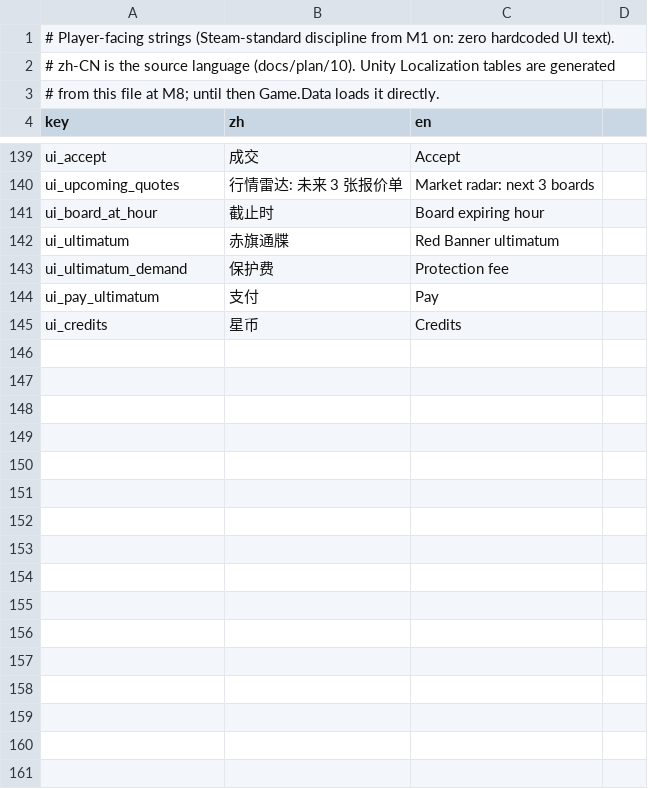
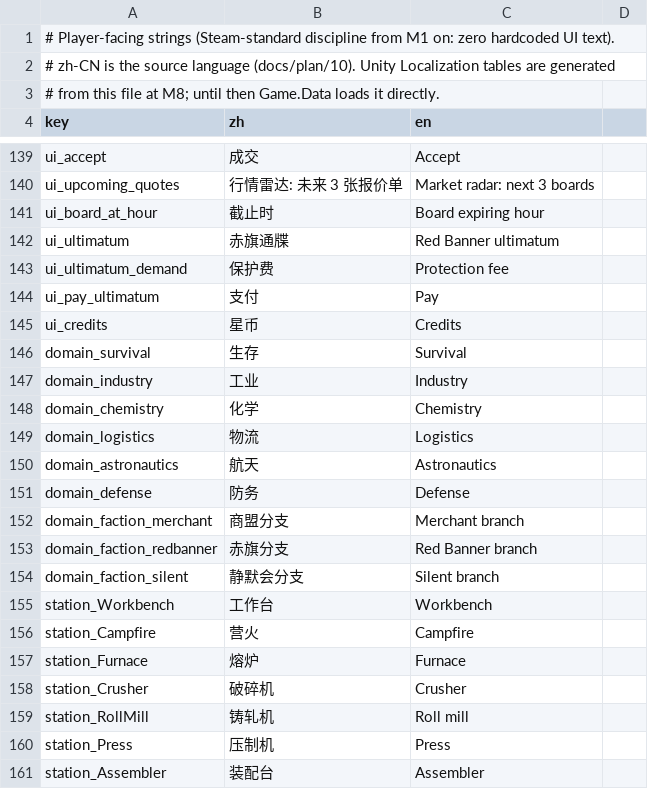
Before and after one commit to vito4444/agent3, a CSV file: data/localization.csv, drawn as a sheet; only a part is shown, gaps mark what is left out; the diff covers the shown part only.

```diff
--- a/data/localization.csv
+++ b/data/localization.csv
@@ -145 +145,17 @@ ui_pay_ultimatum,支付,Pay
 ui_credits,星币,Credits
+domain_survival,生存,Survival
+domain_industry,工业,Industry
+domain_chemistry,化学,Chemistry
+domain_logistics,物流,Logistics
+domain_astronautics,航天,Astronautics
+domain_defense,防务,Defense
+domain_faction_merchant,商盟分支,Merchant branch
+domain_faction_redbanner,赤旗分支,Red Banner branch
+domain_faction_silent,静默会分支,Silent branch
+station_Workbench,工作台,Workbench
+station_Campfire,营火,Campfire
+station_Furnace,熔炉,Furnace
+station_Crusher,破碎机,Crusher
+station_RollMill,铸轧机,Roll mill
+station_Press,压制机,Press
+station_Assembler,装配台,Assembler
```
Also changed, not shown: 15 added rows elsewhere in this file, 15 other files.
